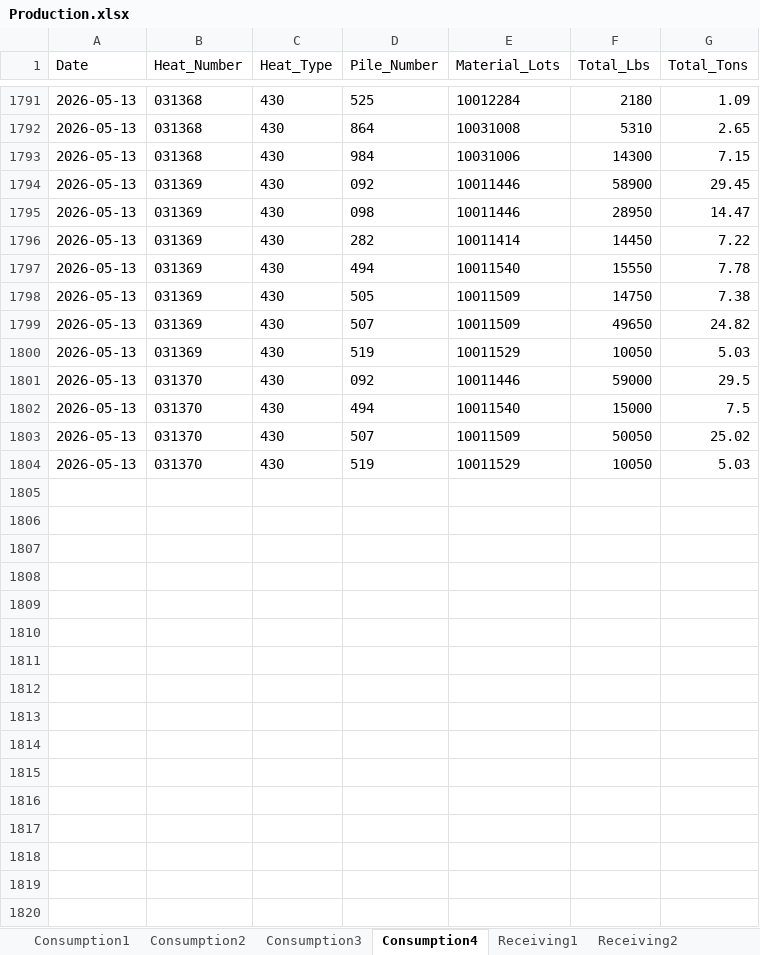
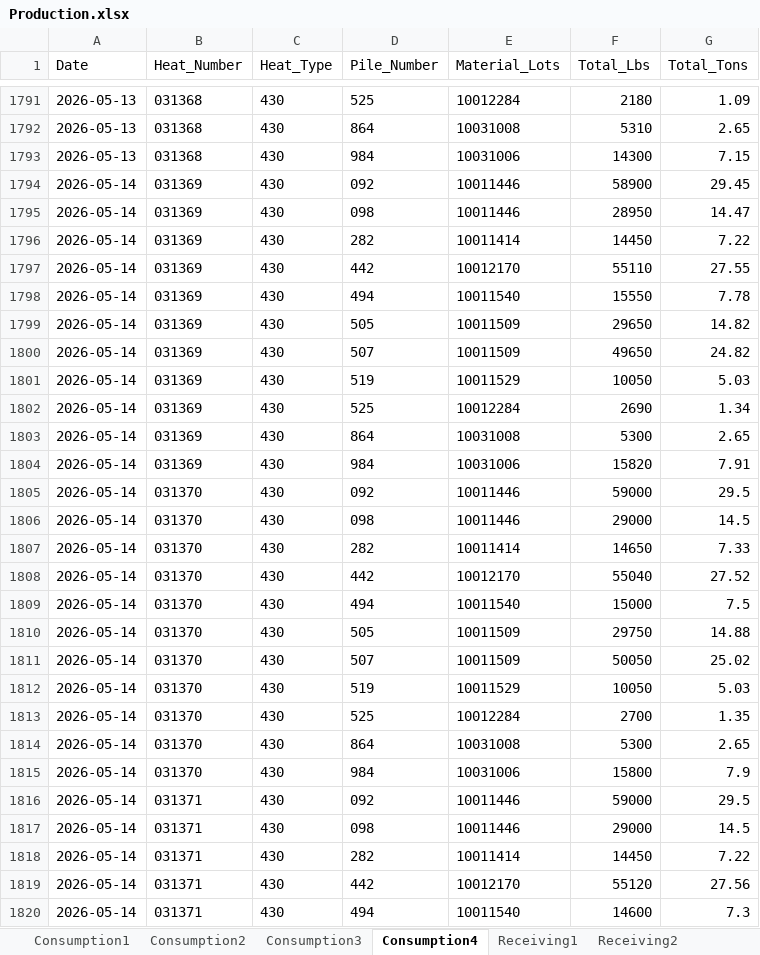
Before and after one commit to Harsco36Map/Yardmap, an Excel workbook: Production.xlsx, sheet Consumption4, drawn as a sheet; only a part is shown, gaps mark what is left out; values as stored, in another font and other column widths than the file's, no borders; addresses are those after the commit; the diff covers the shown part only; the diff names each change by its address in the sheet, - before the commit and + after, or states it on an @@ line.

```diff
--- a/Production.xlsx (sheet Consumption4)
+++ b/Production.xlsx (sheet Consumption4)
-A1794:A1796 (Date): 2026-05-13
+A1794:A1796 (Date): 2026-05-14
+row 1797: 2026-05-14 | 031369 | 430 | 442 | 10012170 | 55110 | 27.55
-A1798:A1801 (Date): 2026-05-13
+A1798:A1801 (Date): 2026-05-14
-F1799 (Total_Lbs): 14750
+F1799 (Total_Lbs): 29650
-G1799 (Total_Tons): 7.38
+G1799 (Total_Tons): 14.82
+row 1802: 2026-05-14 | 031369 | 430 | 525 | 10012284 | 2690 | 1.34
+row 1803: 2026-05-14 | 031369 | 430 | 864 | 10031008 | 5300 | 2.65
+row 1804: 2026-05-14 | 031369 | 430 | 984 | 10031006 | 15820 | 7.91
-A1805 (Date): 2026-05-13
+A1805 (Date): 2026-05-14
+row 1806: 2026-05-14 | 031370 | 430 | 098 | 10011446 | 29000 | 14.5
+row 1807: 2026-05-14 | 031370 | 430 | 282 | 10011414 | 14650 | 7.33
+row 1808: 2026-05-14 | 031370 | 430 | 442 | 10012170 | 55040 | 27.52
-A1809 (Date): 2026-05-13
+A1809 (Date): 2026-05-14
+row 1810: 2026-05-14 | 031370 | 430 | 505 | 10011509 | 29750 | 14.88
-A1811:A1812 (Date): 2026-05-13
+A1811:A1812 (Date): 2026-05-14
+row 1813: 2026-05-14 | 031370 | 430 | 525 | 10012284 | 2700 | 1.35
+row 1814: 2026-05-14 | 031370 | 430 | 864 | 10031008 | 5300 | 2.65
+row 1815: 2026-05-14 | 031370 | 430 | 984 | 10031006 | 15800 | 7.9
+row 1816: 2026-05-14 | 031371 | 430 | 092 | 10011446 | 59000 | 29.5
+row 1817: 2026-05-14 | 031371 | 430 | 098 | 10011446 | 29000 | 14.5
+row 1818: 2026-05-14 | 031371 | 430 | 282 | 10011414 | 14450 | 7.22
+row 1819: 2026-05-14 | 031371 | 430 | 442 | 10012170 | 55120 | 27.56
+row 1820: 2026-05-14 | 031371 | 430 | 494 | 10011540 | 14600 | 7.3
```
Also changed, not shown: 37 added rows elsewhere in this sheet, sheet Receiving3, sheet Consumption2, sheet Receiving2, sheet Consumption3, sheet Breaking, sheet Consumption1, 1 more sheet.
